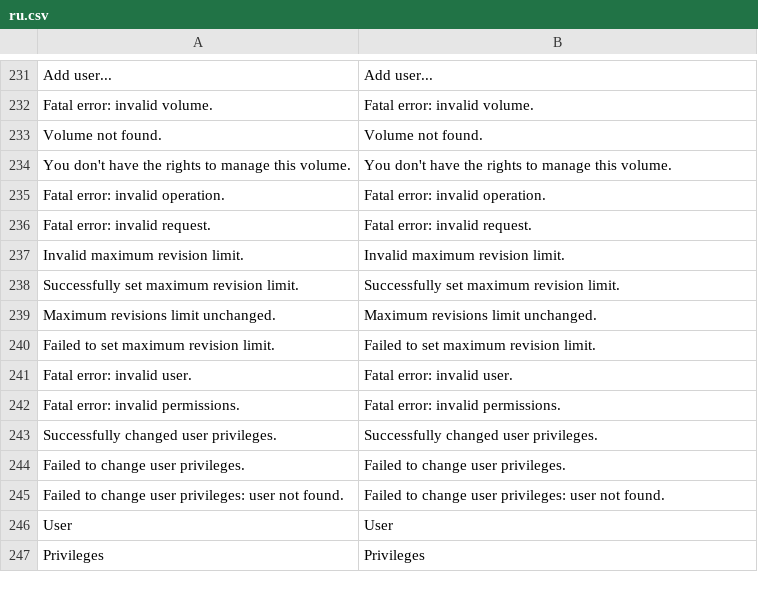
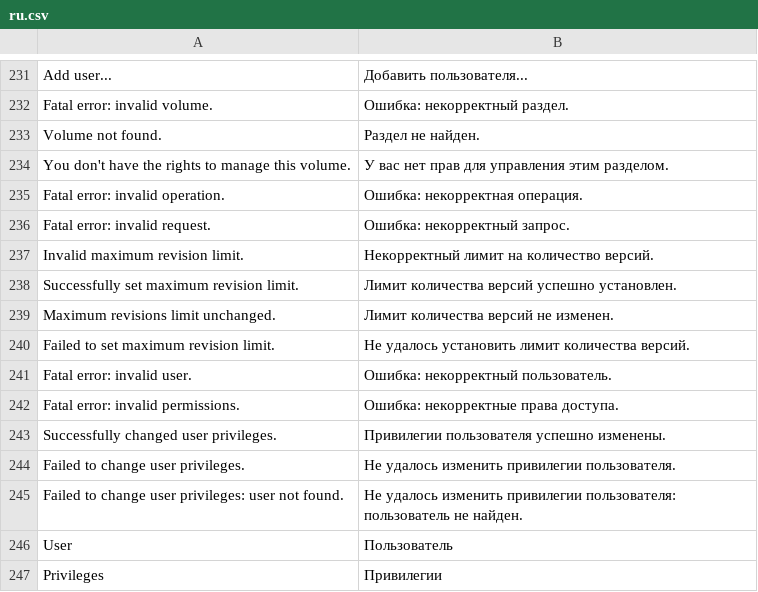
Before and after one commit to bvcsource/sxweb, a CSV file: application/languages/ru.csv, drawn as a sheet; only a part is shown, gaps mark what is left out; the diff covers the shown part only.

```diff
--- a/application/languages/ru.csv
+++ b/application/languages/ru.csv
@@ -231,17 +231,17 @@
-"Add user...","Add user..."
-"Fatal error: invalid volume.","Fatal error: invalid volume."
-"Volume not found.","Volume not found."
-"You don't have the rights to manage this volume.","You don't have the rights to manage this volume."
-"Fatal error: invalid operation.","Fatal error: invalid operation."
-"Fatal error: invalid request.","Fatal error: invalid request."
-"Invalid maximum revision limit.","Invalid maximum revision limit."
-"Successfully set maximum revision limit.","Successfully set maximum revision limit."
-"Maximum revisions limit unchanged.","Maximum revisions limit unchanged."
-"Failed to set maximum revision limit.","Failed to set maximum revision limit."
-"Fatal error: invalid user.","Fatal error: invalid user."
-"Fatal error: invalid permissions.","Fatal error: invalid permissions."
-"Successfully changed user privileges.","Successfully changed user privileges."
-"Failed to change user privileges.","Failed to change user privileges."
-"Failed to change user privileges: user not found.","Failed to change user privileges: user not found."
-"User","User"
-"Privileges","Privileges"
+"Add user...","Добавить пользователя..."
+"Fatal error: invalid volume.","Ошибка: некорректный раздел."
+"Volume not found.","Раздел не найден."
+"You don't have the rights to manage this volume.","У вас нет прав для управления этим разделом."
+"Fatal error: invalid operation.","Ошибка: некорректная операция."
+"Fatal error: invalid request.","Ошибка: некорректный запрос."
+"Invalid maximum revision limit.","Некорректный лимит на количество версий."
+"Successfully set maximum revision limit.","Лимит количества версий успешно установлен."
+"Maximum revisions limit unchanged.","Лимит количества версий не изменен."
+"Failed to set maximum revision limit.","Не удалось установить лимит количества версий."
+"Fatal error: invalid user.","Ошибка: некорректный пользователь."
+"Fatal error: invalid permissions.","Ошибка: некорректные права доступа."
+"Successfully changed user privileges.","Привилегии пользователя успешно изменены."
+"Failed to change user privileges.","Не удалось изменить привилегии пользователя."
+"Failed to change user privileges: user not found.","Не удалось изменить привилегии пользователя: пользователь не найден."
+"User","Пользователь"
+"Privileges","Привилегии"
```
Also changed, not shown: 28 edited cells elsewhere in this file, application/languages/de.csv, 2 other files.
